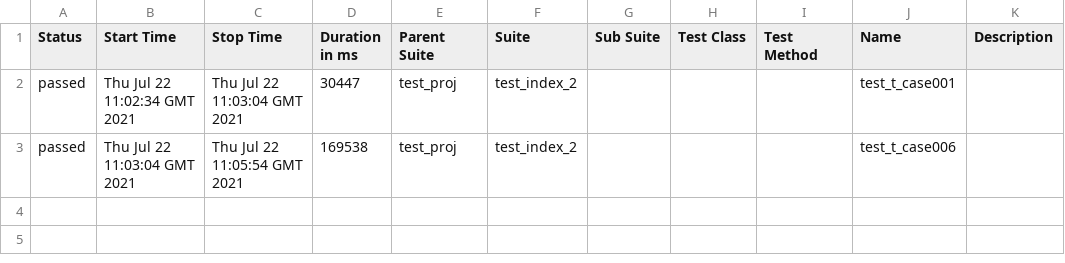
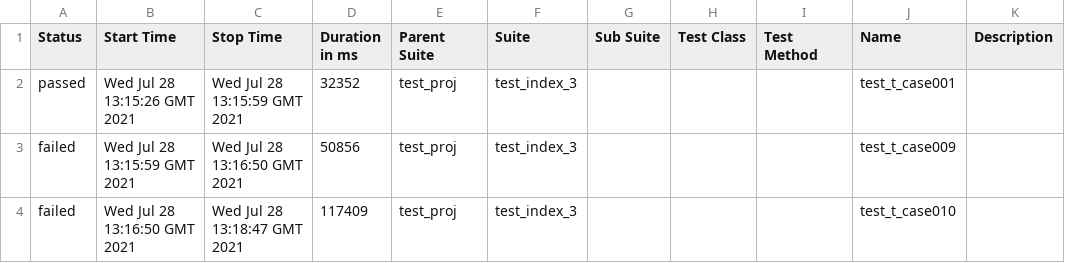
Before and after one commit to leeltib/conduit, a CSV file: 14/data/suites.csv, drawn as a sheet.

```diff
--- a/14/data/suites.csv
+++ b/14/data/suites.csv
@@ -1,3 +1,4 @@
 "Status","Start Time","Stop Time","Duration in ms","Parent Suite","Suite","Sub Suite","Test Class","Test Method","Name","Description"
-"passed","Thu Jul 22 11:02:34 GMT 2021","Thu Jul 22 11:03:04 GMT 2021","30447","test_proj","test_index_2","","","","test_t_case001",""
-"passed","Thu Jul 22 11:03:04 GMT 2021","Thu Jul 22 11:05:54 GMT 2021","169538","test_proj","test_index_2","","","","test_t_case006",""
+"passed","Wed Jul 28 13:15:26 GMT 2021","Wed Jul 28 13:15:59 GMT 2021","32352","test_proj","test_index_3","","","","test_t_case001",""
+"failed","Wed Jul 28 13:15:59 GMT 2021","Wed Jul 28 13:16:50 GMT 2021","50856","test_proj","test_index_3","","","","test_t_case009",""
+"failed","Wed Jul 28 13:16:50 GMT 2021","Wed Jul 28 13:18:47 GMT 2021","117409","test_proj","test_index_3","","","","test_t_case010",""
```
Also changed, not shown: 44 other files.
